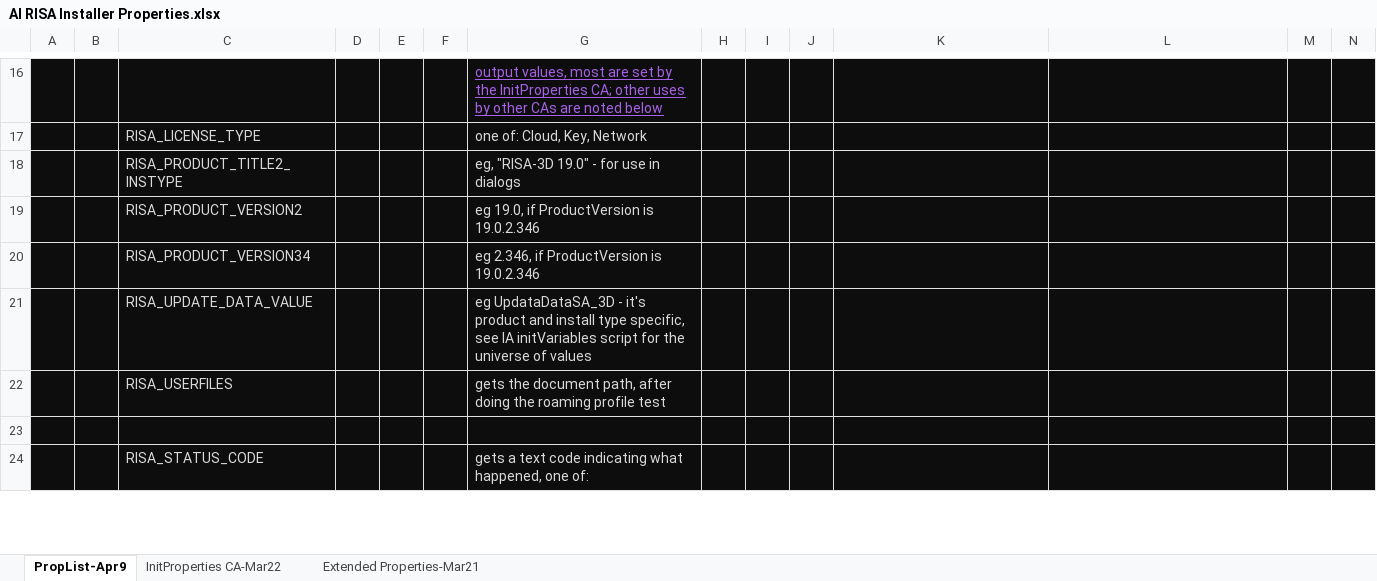
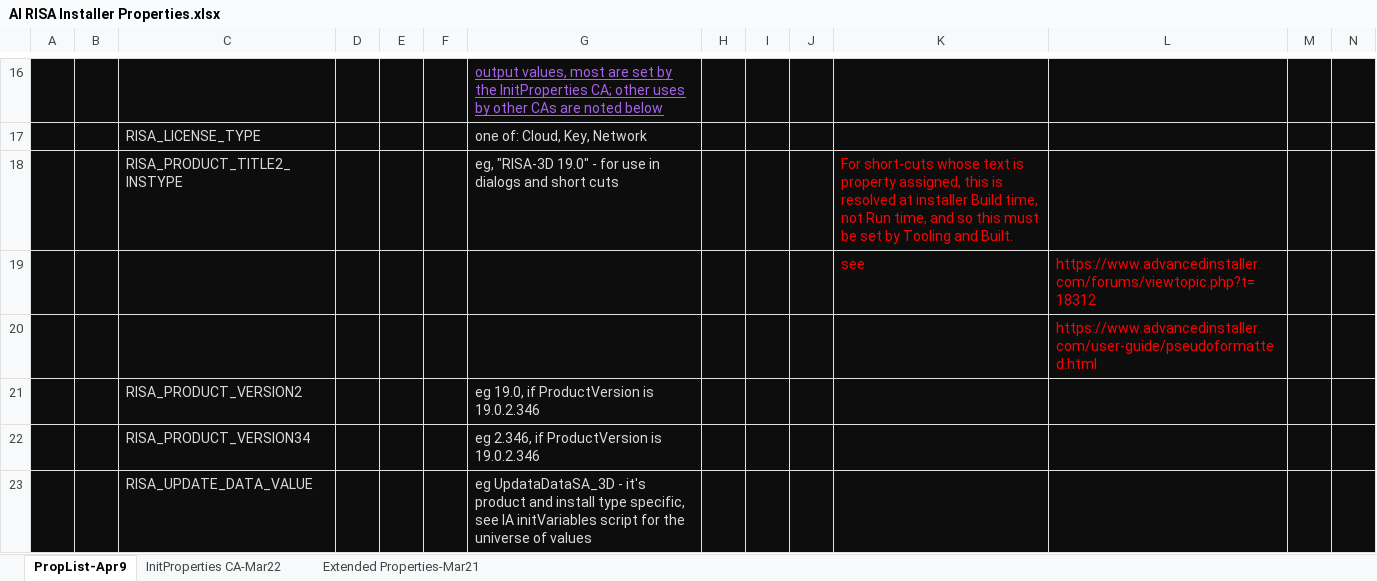
Before and after one commit to Kundalon38/InstallerTest, an Excel workbook: Documentation/AI RISA Installer Properties.xlsx, sheet PropList-Apr9, drawn as a sheet; only a part is shown, gaps mark what is left out; the shorter side is filled out with more unchanged rows; values as stored, in another font and other column widths than the file's, no borders; removed rows and columns are numbered as before the commit, all else as after; rows hold the shown columns only; the diff names each change by its address in the sheet, - before the commit and + after, or states it on an @@ line.

```diff
--- a/Documentation/AI RISA Installer Properties.xlsx (sheet PropList-Apr9)
+++ b/Documentation/AI RISA Installer Properties.xlsx (sheet PropList-Apr9)
-row 18:  |  | RISA_PRODUCT_TITLE2_INSTYPE |  |  |  | eg, "RISA-3D 19.0" - for use in dialogs
+row 18:  |  | RISA_PRODUCT_TITLE2_INSTYPE |  |  |  | eg, "RISA-3D 19.0" - for use in dialogs and short cuts |  |  |  | For short-cuts whose text is property assigned, this is resolved at installer Build time, not Run time, and so this must be set by Tooling and Built.
+row 19:  |  |  |  |  |  |  |  |  |  | see | https://www.advancedinstaller.com/forums/viewtopic.php?t=18312
+row 20:  |  |  |  |  |  |  |  |  |  |  | https://www.advancedinstaller.com/user-guide/pseudoformatted.html
```
Also changed, not shown: 1 other file.
